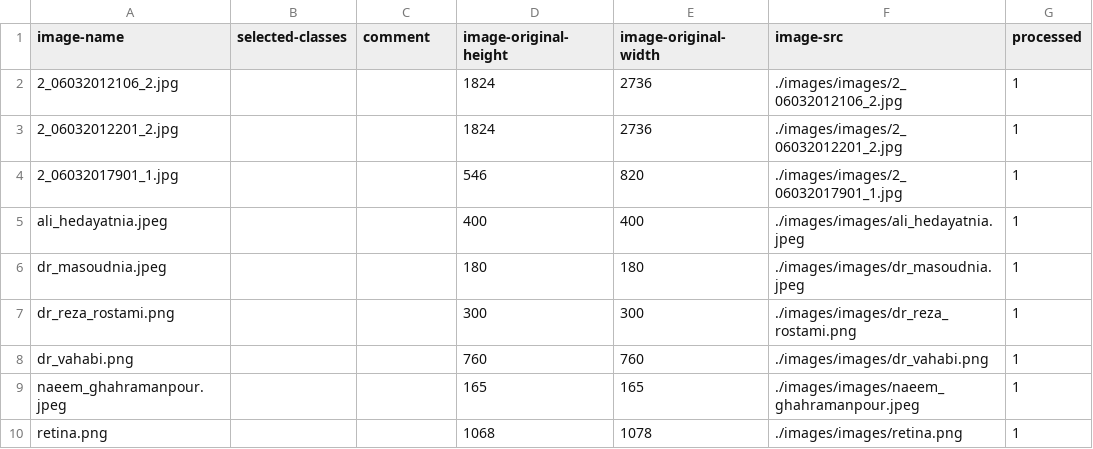
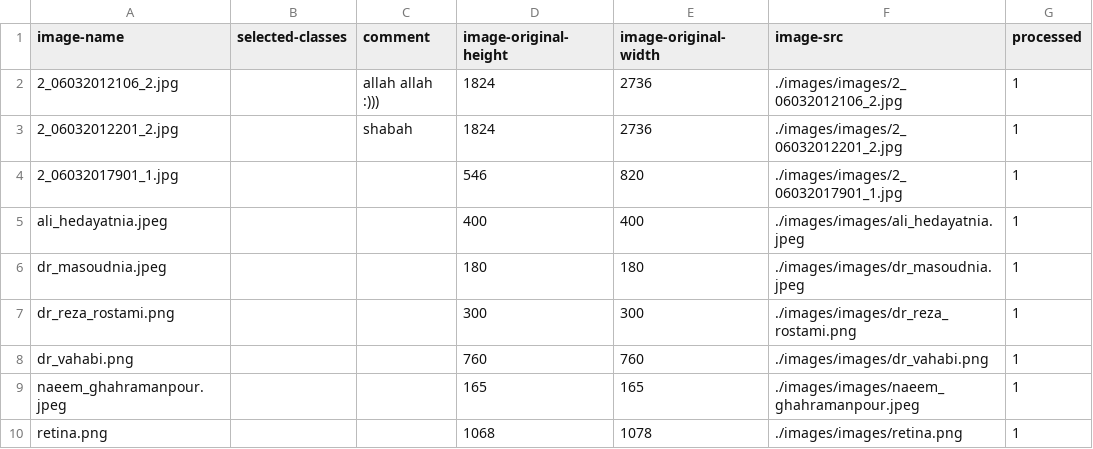
Before and after one commit to gnamiro/image_annotator, a CSV file: db/database/imageInfo.csv, drawn as a sheet.

```diff
--- a/db/database/imageInfo.csv
+++ b/db/database/imageInfo.csv
@@ -1,4 +1,4 @@
 image-name,selected-classes,comment,image-original-height,image-original-width,image-src,processed
-2_06032012106_2.jpg,,,1824,2736,./images/images/2_06032012106_2.jpg,1
-2_06032012201_2.jpg,,,1824,2736,./images/images/2_06032012201_2.jpg,1
+2_06032012106_2.jpg,,allah allah :))),1824,2736,./images/images/2_06032012106_2.jpg,1
+2_06032012201_2.jpg,,shabah,1824,2736,./images/images/2_06032012201_2.jpg,1
 2_06032017901_1.jpg,,,546,820,./images/images/2_06032017901_1.jpg,1
```
Also changed, not shown: 2 other files.
